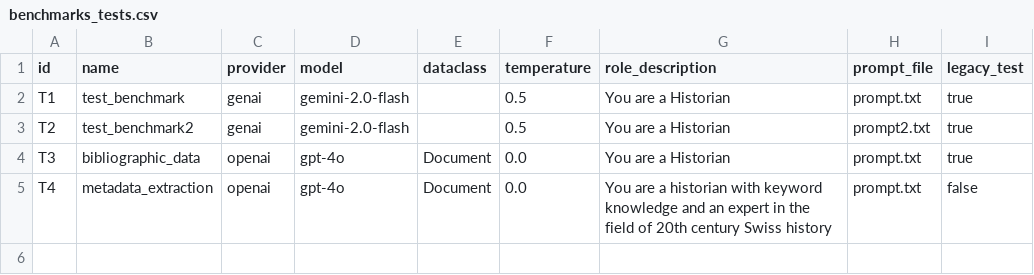
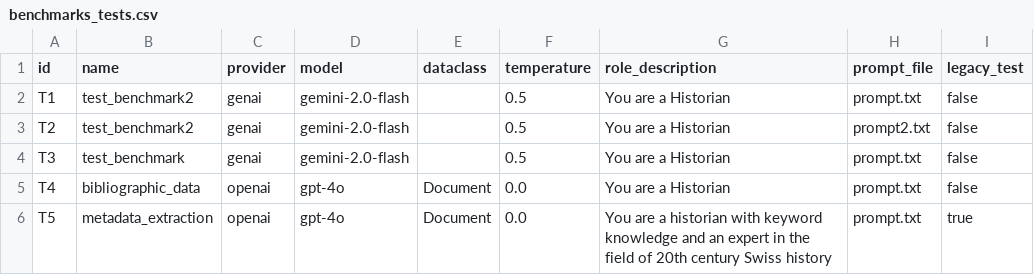
Before and after one commit to Sveburk/humanities_data_benchmark, a CSV file: benchmarks/benchmarks_tests.csv, drawn as a sheet.

```diff
--- a/benchmarks/benchmarks_tests.csv
+++ b/benchmarks/benchmarks_tests.csv
@@ -1,5 +1,6 @@
 id,name,provider,model,dataclass,temperature,role_description,prompt_file,legacy_test
-T1,test_benchmark,genai,gemini-2.0-flash,,0.5,You are a Historian,prompt.txt,true
-T2,test_benchmark2,genai,gemini-2.0-flash,,0.5,You are a Historian,prompt2.txt,true
-T3,bibliographic_data,openai,gpt-4o,Document,0.0,You are a Historian,prompt.txt,true
-T4,metadata_extraction,openai,gpt-4o,Document,0.0,You are a historian with keyword knowledge and an expert in the field of 20th century Swiss history,prompt.txt,false
+T1,test_benchmark2,genai,gemini-2.0-flash,,0.5,You are a Historian,prompt.txt,false
+T2,test_benchmark2,genai,gemini-2.0-flash,,0.5,You are a Historian,prompt2.txt,false
+T3,test_benchmark,genai,gemini-2.0-flash,,0.5,You are a Historian,prompt.txt,false
+T4,bibliographic_data,openai,gpt-4o,Document,0.0,You are a Historian,prompt.txt,false
+T5,metadata_extraction,openai,gpt-4o,Document,0.0,You are a historian with keyword knowledge and an expert in the field of 20th century Swiss history,prompt.txt,true
```
Also changed, not shown: 42 other files.
